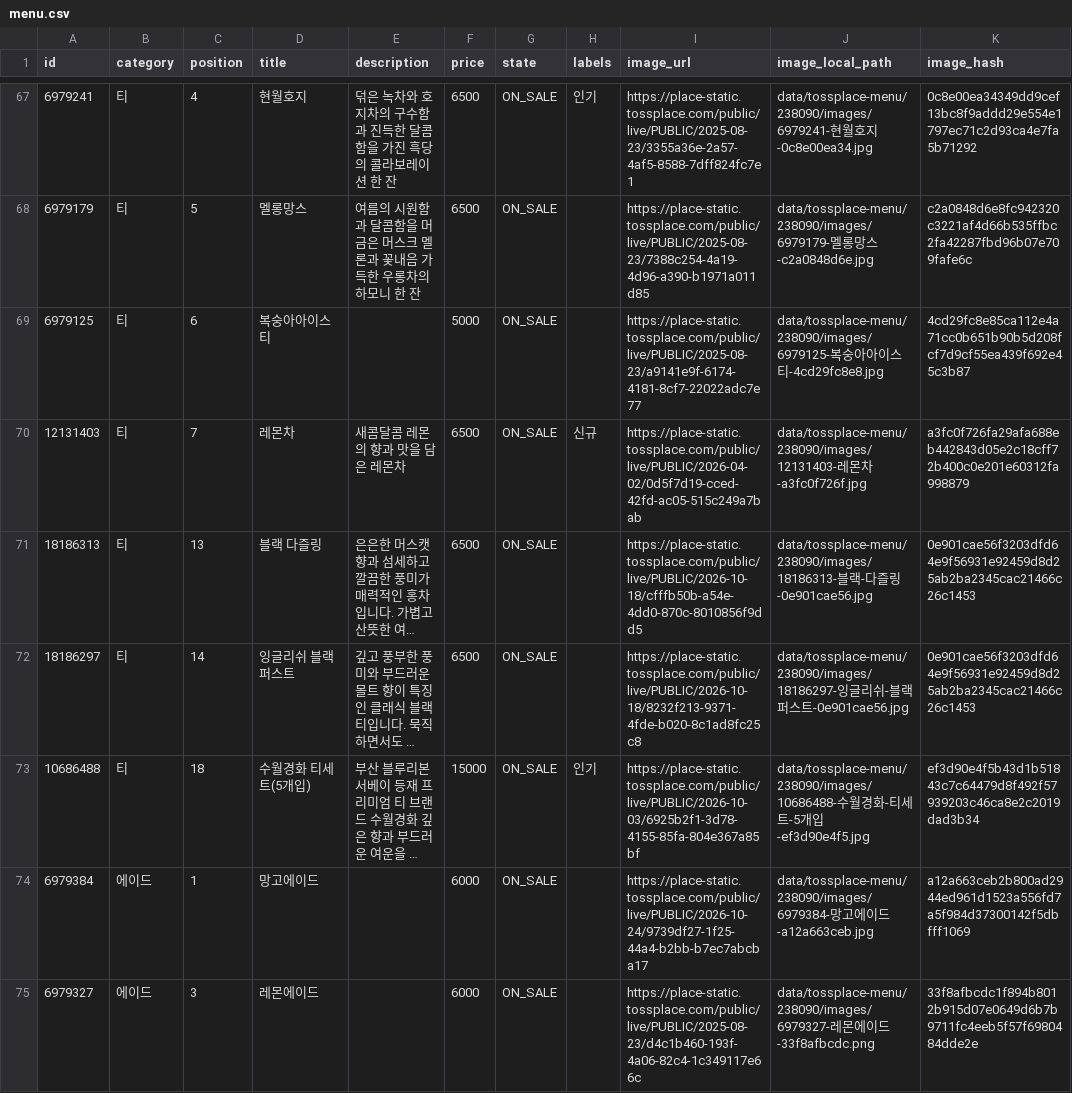
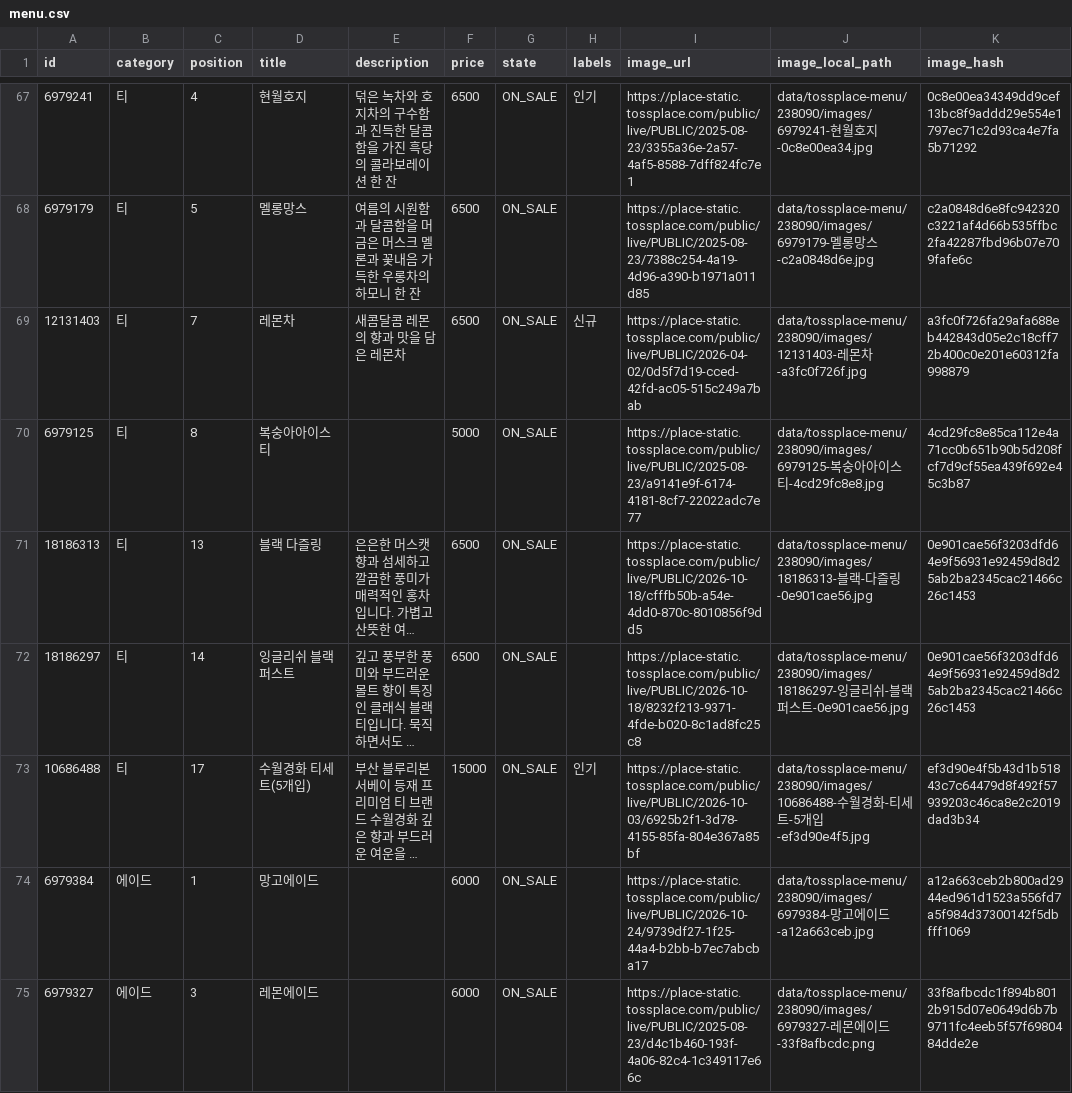
Before and after one commit to kimcanal/clumiuniverse, a CSV file: data/tossplace-menu/238090/menu.csv, drawn as a sheet; only a part is shown, gaps mark what is left out; long unchanged cells end in …; removed rows and columns are numbered as before the commit, all else as after; the diff covers the shown part only; the diff names each change by its address in the sheet, - before the commit and + after, or states it on an @@ line.

```diff
--- a/data/tossplace-menu/238090/menu.csv
+++ b/data/tossplace-menu/238090/menu.csv
-row 69: 6979125 | 티 | 6 | 복숭아아이스티 |  | 5000 | ON_SALE |  | https://place-static.tossplace.com/public/live/PUBLIC/2025-08-23/a9141e9f-6174-4181-8cf7-22022adc7e77 | data/tossplace-menu/238090/images/6979125-복숭아아이스티-4cd29fc8e8.jpg | 4cd29fc8e85ca112e4a71cc0b651b90b5d208fcf7d9cf55ea439f692e45c3b87
+row 70: 6979125 | 티 | 8 | 복숭아아이스티 |  | 5000 | ON_SALE |  | https://place-static.tossplace.com/public/live/PUBLIC/2025-08-23/a9141e9f-6174-4181-8cf7-22022adc7e77 | data/tossplace-menu/238090/images/6979125-복숭아아이스티-4cd29fc8e8.jpg | 4cd29fc8e85ca112e4a71cc0b651b90b5d208fcf7d9cf55ea439f692e45c3b87
-C73 (position): 18
+C73 (position): 17
```
Also changed, not shown: 4 added rows, 5 removed rows and 6 edited cells elsewhere in this file, 15 other files.
